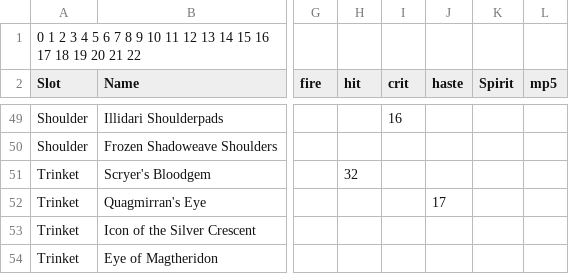
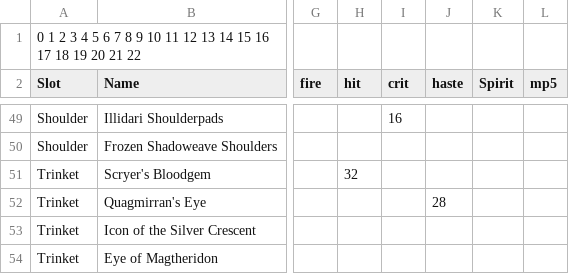
Before and after one commit to gemt/locksim2.4.3, a CSV file: items4.csv, drawn as a sheet; only a part is shown, gaps mark what is left out; the diff names each change by its address in the sheet, - before the commit and + after, or states it on an @@ line.

```diff
--- a/items4.csv
+++ b/items4.csv
-J52 (haste): 17
+J52 (haste): 28
```
Also changed, not shown: items2.csv, minimal.csv, 5 other files.
